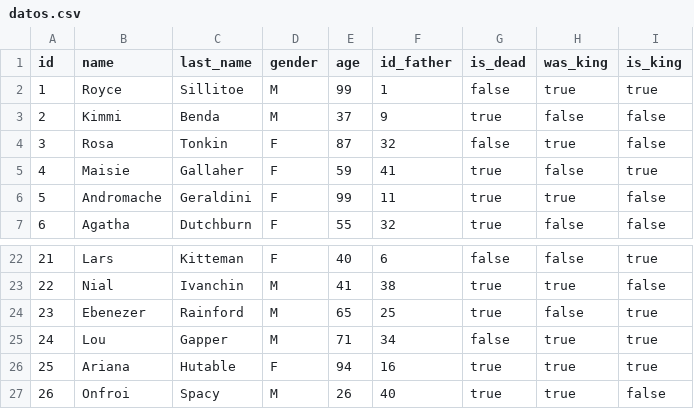
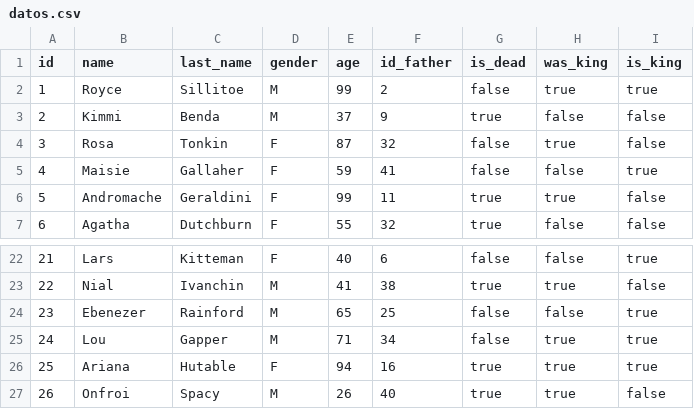
Before and after one commit to stghattas/proyecto_EDD, a CSV file: bin/datos.csv, drawn as a sheet; only a part is shown, gaps mark what is left out.

```diff
--- a/bin/datos.csv
+++ b/bin/datos.csv
@@ -1,6 +1,6 @@
 id,name,last_name,gender,age,id_father,is_dead,was_king,is_king
-1,Royce,Sillitoe,M,99,1,false,true,true
+1,Royce,Sillitoe,M,99,2,false,true,true
 2,Kimmi,Benda,M,37,9,true,false,false
 3,Rosa,Tonkin,F,87,32,false,true,false
-4,Maisie,Gallaher,F,59,41,true,false,true
+4,Maisie,Gallaher,F,59,41,false,false,true
 5,Andromache,Geraldini,F,99,11,true,true,false
@@ -23,3 +23,3 @@ id,name,last_name,gender,age,id_father,is_dead,was_king,is_king
 22,Nial,Ivanchin,M,41,38,true,true,false
-23,Ebenezer,Rainford,M,65,25,true,false,true
+23,Ebenezer,Rainford,M,65,25,false,false,true
 24,Lou,Gapper,M,71,34,false,true,true
```
Also changed, not shown: 2 other files.
